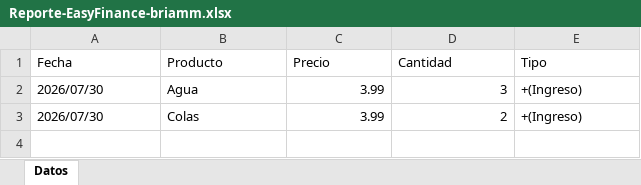
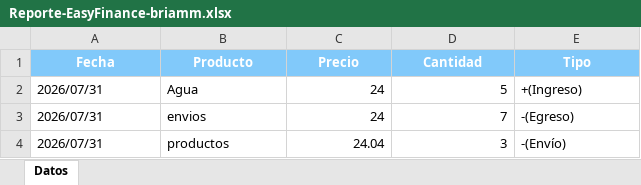
Before and after one commit to Briamlaww24/EasyFinance, an Excel workbook: Reporte-EasyFinance-briamm.xlsx, sheet Datos, drawn as a sheet; values as stored, in another font and other column widths than the file's, no borders; removed rows and columns are numbered as before the commit, all else as after; the diff names each change by its address in the sheet, - before the commit and + after, or states it on an @@ line.

```diff
--- a/Reporte-EasyFinance-briamm.xlsx (sheet Datos)
+++ b/Reporte-EasyFinance-briamm.xlsx (sheet Datos)
@@ A1:E1 fill: none → #81C9FA, bold: off → on, text colour: black → #FFFFFF, alignment: left → center @@
-A2 (Fecha): 2026/07/30
+A2 (Fecha): 2026/07/31
-C2 (Precio): 3.99
+C2 (Precio): 24
-D2 (Cantidad): 3
+D2 (Cantidad): 5
-row 3: 2026/07/30 | Colas | 3.99 | 2 | +(Ingreso)
+row 3: 2026/07/31 | envios | 24 | 7 | -(Egreso)
+row 4: 2026/07/31 | productos | 24.04 | 3 | -(Envío)
```
Also changed, not shown: 7 other files.
